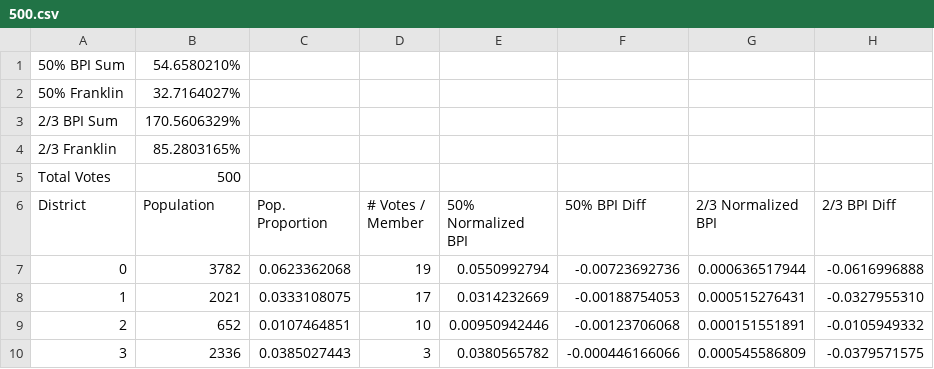
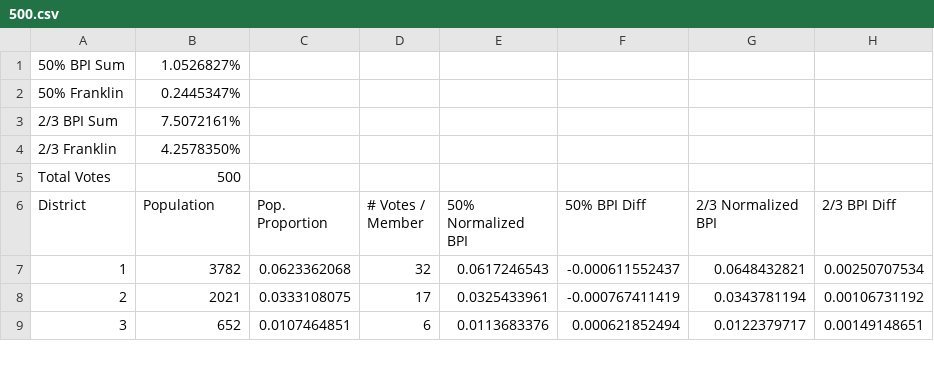
Before and after one commit to ItBeCharlie/Banzhaf, a CSV file: python/csvs/500.csv, drawn as a sheet; only a part is shown; the diff covers the shown part only.

```diff
--- a/python/csvs/500.csv
+++ b/python/csvs/500.csv
@@ -1,10 +1,9 @@
-50% BPI Sum,54.6580210%
-50% Franklin,32.7164027%
-2/3 BPI Sum,170.5606329%
-2/3 Franklin,85.2803165%
+50% BPI Sum,1.0526827%
+50% Franklin,0.2445347%
+2/3 BPI Sum,7.5072161%
+2/3 Franklin,4.2578350%
 Total Votes,500
 District,Population,Pop. Proportion,# Votes / Member,50% Normalized BPI,50% BPI Diff, 2/3 Normalized BPI, 2/3 BPI Diff
-0,3782,0.0623362068,19,0.0550992794,-0.00723692736,0.000636517944,-0.0616996888
-1,2021,0.0333108075,17,0.0314232669,-0.00188754053,0.000515276431,-0.0327955310
-2,652,0.0107464851,10,0.00950942446,-0.00123706068,0.000151551891,-0.0105949332
-3,2336,0.0385027443,3,0.0380565782,-0.000446166066,0.000545586809,-0.0379571575
+1,3782,0.0623362068,32,0.0617246543,-0.000611552437,0.0648432821,0.00250707534
+2,2021,0.0333108075,17,0.0325433961,-0.000767411419,0.0343781194,0.00106731192
+3,652,0.0107464851,6,0.0113683376,0.000621852494,0.0122379717,0.00149148651
```
Also changed, not shown: 1 added row and 91 edited cells elsewhere in this file, python/csvs/100.csv, python/csvs/200.csv, 4 other files.
